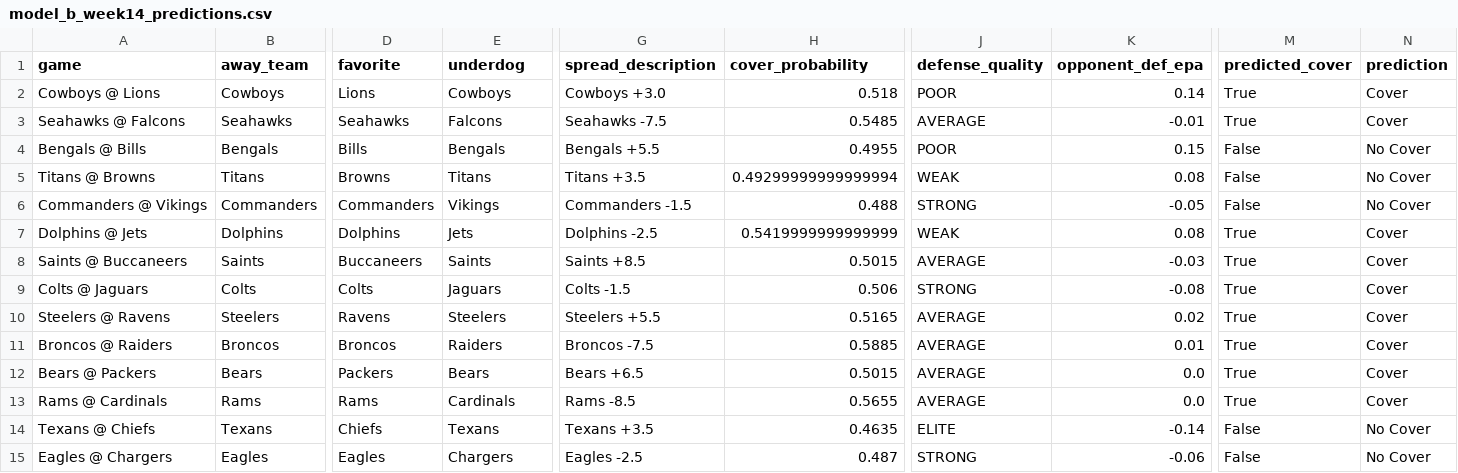
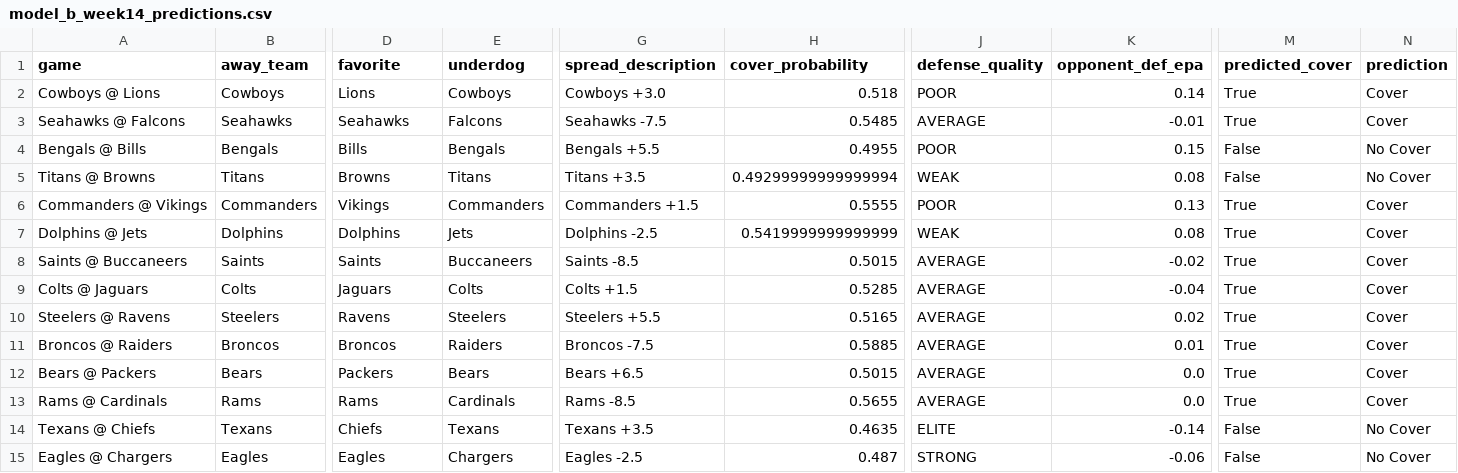
Before and after one commit to mightenyip/nfl-cover-model, a CSV file: models/model_b/model_b_week14_predictions.csv, drawn as a sheet; only a part is shown, gaps mark what is left out; the diff names each change by its address in the sheet, - before the commit and + after, or states it on an @@ line.

```diff
--- a/models/model_b/model_b_week14_predictions.csv
+++ b/models/model_b/model_b_week14_predictions.csv
-D6 (favorite): Commanders
+D6 (favorite): Vikings
-E6 (underdog): Vikings
+E6 (underdog): Commanders
-G6 (spread_description): Commanders -1.5
+G6 (spread_description): Commanders +1.5
-H6 (cover_probability): 0.488
+H6 (cover_probability): 0.5555
-J6 (defense_quality): STRONG
+J6 (defense_quality): POOR
-K6 (opponent_def_epa): -0.05
+K6 (opponent_def_epa): 0.13
-M6 (predicted_cover): False
+M6 (predicted_cover): True
-N6 (prediction): No Cover
+N6 (prediction): Cover
-D8 (favorite): Buccaneers
+D8 (favorite): Saints
-E8 (underdog): Saints
+E8 (underdog): Buccaneers
-G8 (spread_description): Saints +8.5
+G8 (spread_description): Saints -8.5
-K8 (opponent_def_epa): -0.03
+K8 (opponent_def_epa): -0.02
-D9 (favorite): Colts
+D9 (favorite): Jaguars
-E9 (underdog): Jaguars
+E9 (underdog): Colts
-G9 (spread_description): Colts -1.5
+G9 (spread_description): Colts +1.5
-H9 (cover_probability): 0.506
+H9 (cover_probability): 0.5285
-J9 (defense_quality): STRONG
+J9 (defense_quality): AVERAGE
-K9 (opponent_def_epa): -0.08
+K9 (opponent_def_epa): -0.04
```
Also changed, not shown: models/model_a/model_a_week14_predictions.csv, models/model_c/model_c_week14_predictions.csv, 4 other files.
